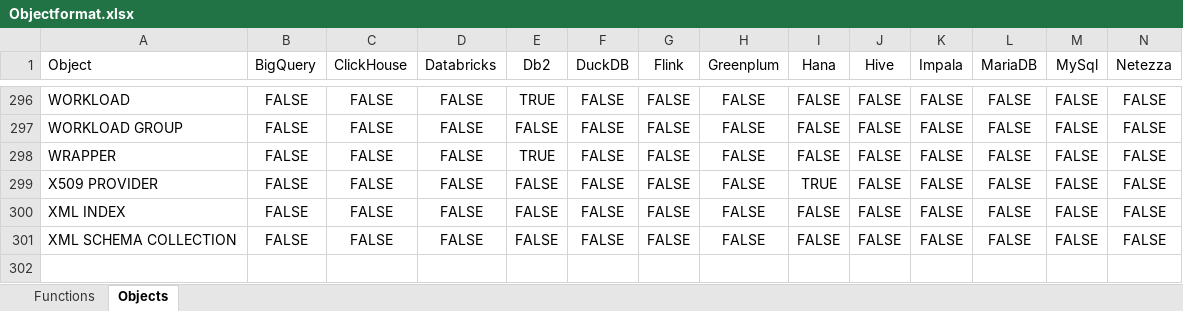
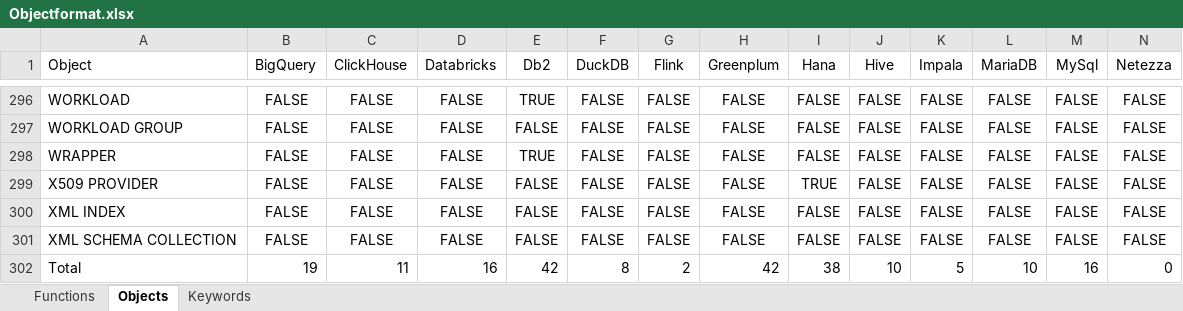
Before and after one commit to tradurre/translate, an Excel workbook: docs/Objectformat.xlsx, sheet Objects, drawn as a sheet; only a part is shown, gaps mark what is left out; values as stored, in another font and other column widths than the file's, no borders; conditional formats and table styles not drawn; rows hold the shown columns only; the diff names each change by its address in the sheet, - before the commit and + after, or states it on an @@ line.

```diff
--- a/docs/Objectformat.xlsx (sheet Objects)
+++ b/docs/Objectformat.xlsx (sheet Objects)
+sheet tab: Keywords
+row 302: Total | 19 | 11 | 16 | 42 | 8 | 2 | 42 | 38 | 10 | 5 | 10 | 16 | 0
```
Also changed, not shown: 2 other files.
